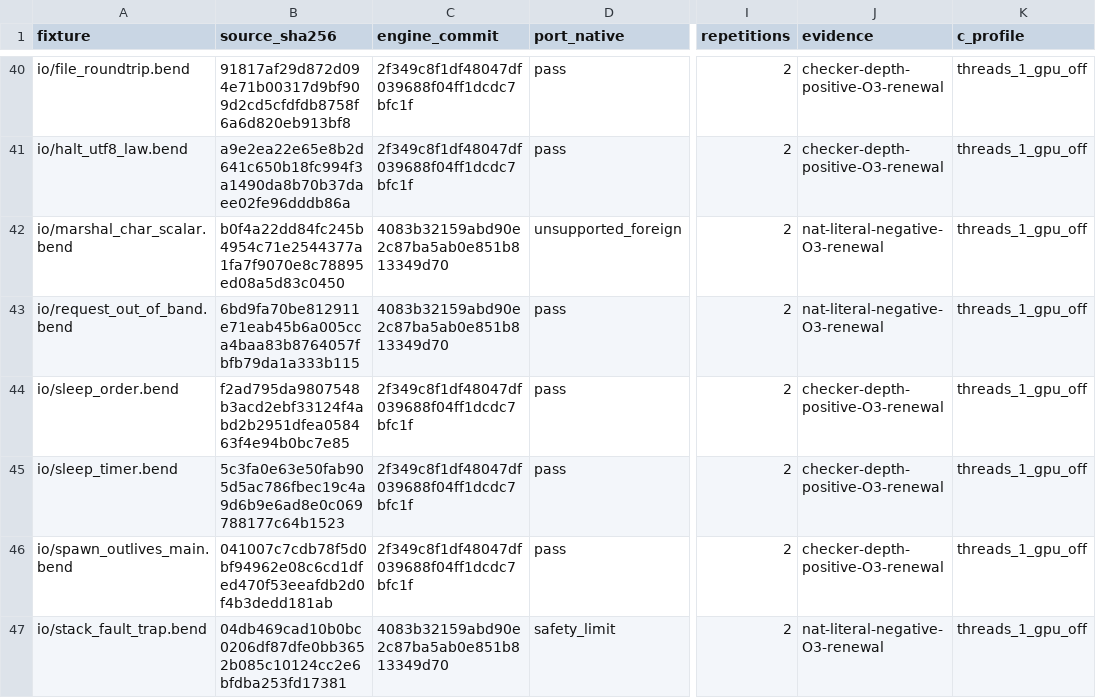
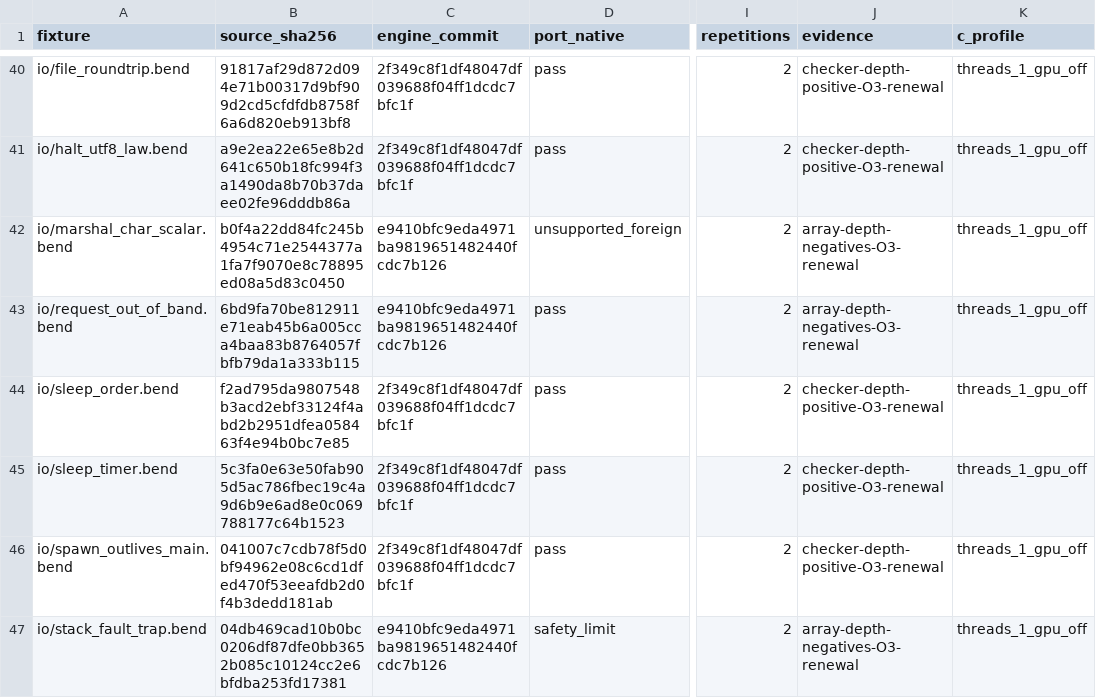
Before and after one commit to TeamDman/teamy-bend, a CSV file: docs/cpu-runtime-evidence.csv, drawn as a sheet; only a part is shown, gaps mark what is left out; the diff covers the shown part only; the diff names each change by its address in the sheet, - before the commit and + after, or states it on an @@ line.

```diff
--- a/docs/cpu-runtime-evidence.csv
+++ b/docs/cpu-runtime-evidence.csv
-C42:C43 (engine_commit): 4083b32159abd90e2c87ba5ab0e851b813349d70
+C42:C43 (engine_commit): e9410bfc9eda4971ba9819651482440fcdc7b126
-J42:J43 (evidence): nat-literal-negative-O3-renewal
+J42:J43 (evidence): array-depth-negatives-O3-renewal
-C47 (engine_commit): 4083b32159abd90e2c87ba5ab0e851b813349d70
+C47 (engine_commit): e9410bfc9eda4971ba9819651482440fcdc7b126
-J47 (evidence): nat-literal-negative-O3-renewal
+J47 (evidence): array-depth-negatives-O3-renewal
```
Also changed, not shown: 17 edited cells elsewhere in this file, docs/cpu-demand-evidence.csv, docs/cpu-interpretation-evidence.csv, 4 other files.
